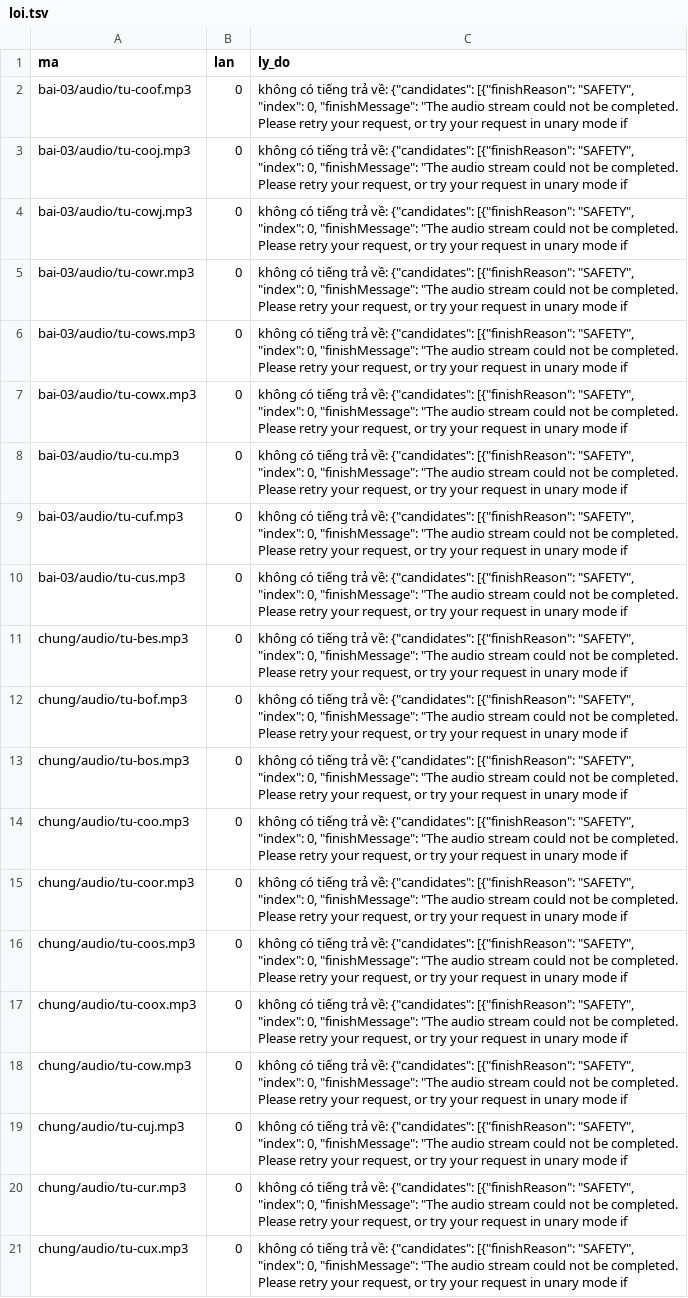
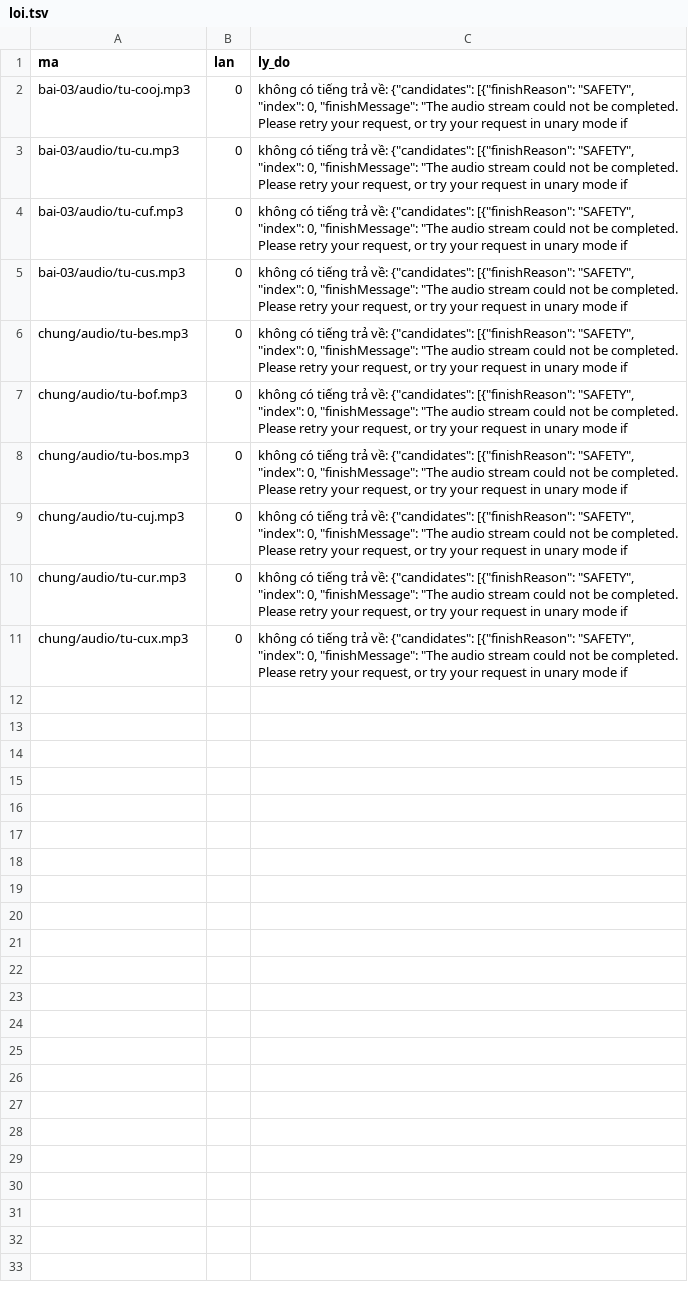
Before and after one commit to CVCEC/truong-tieng-viet, a TSV file: giong-ai/loi.tsv, drawn as a sheet.

```diff
--- a/giong-ai/loi.tsv
+++ b/giong-ai/loi.tsv
@@ -1,8 +1,3 @@
 ma	lan	ly_do
-bai-03/audio/tu-coof.mp3	0	không có tiếng trả về: {"candidates": [{"finishReason": "SAFETY", "index": 0, "finishMessage": "The audio stream could not be completed. Please retry your request, or try your request in unary mode if
 bai-03/audio/tu-cooj.mp3	0	không có tiếng trả về: {"candidates": [{"finishReason": "SAFETY", "index": 0, "finishMessage": "The audio stream could not be completed. Please retry your request, or try your request in unary mode if
-bai-03/audio/tu-cowj.mp3	0	không có tiếng trả về: {"candidates": [{"finishReason": "SAFETY", "index": 0, "finishMessage": "The audio stream could not be completed. Please retry your request, or try your request in unary mode if
-bai-03/audio/tu-cowr.mp3	0	không có tiếng trả về: {"candidates": [{"finishReason": "SAFETY", "index": 0, "finishMessage": "The audio stream could not be completed. Please retry your request, or try your request in unary mode if
-bai-03/audio/tu-cows.mp3	0	không có tiếng trả về: {"candidates": [{"finishReason": "SAFETY", "index": 0, "finishMessage": "The audio stream could not be completed. Please retry your request, or try your request in unary mode if
-bai-03/audio/tu-cowx.mp3	0	không có tiếng trả về: {"candidates": [{"finishReason": "SAFETY", "index": 0, "finishMessage": "The audio stream could not be completed. Please retry your request, or try your request in unary mode if
 bai-03/audio/tu-cu.mp3	0	không có tiếng trả về: {"candidates": [{"finishReason": "SAFETY", "index": 0, "finishMessage": "The audio stream could not be completed. Please retry your request, or try your request in unary mode if
@@ -13,7 +8,2 @@ chung/audio/tu-bof.mp3	0	không có tiếng trả về: {"candidates": [{"finish
 chung/audio/tu-bos.mp3	0	không có tiếng trả về: {"candidates": [{"finishReason": "SAFETY", "index": 0, "finishMessage": "The audio stream could not be completed. Please retry your request, or try your request in unary mode if
-chung/audio/tu-coo.mp3	0	không có tiếng trả về: {"candidates": [{"finishReason": "SAFETY", "index": 0, "finishMessage": "The audio stream could not be completed. Please retry your request, or try your request in unary mode if
-chung/audio/tu-coor.mp3	0	không có tiếng trả về: {"candidates": [{"finishReason": "SAFETY", "index": 0, "finishMessage": "The audio stream could not be completed. Please retry your request, or try your request in unary mode if
-chung/audio/tu-coos.mp3	0	không có tiếng trả về: {"candidates": [{"finishReason": "SAFETY", "index": 0, "finishMessage": "The audio stream could not be completed. Please retry your request, or try your request in unary mode if
-chung/audio/tu-coox.mp3	0	không có tiếng trả về: {"candidates": [{"finishReason": "SAFETY", "index": 0, "finishMessage": "The audio stream could not be completed. Please retry your request, or try your request in unary mode if
-chung/audio/tu-cow.mp3	0	không có tiếng trả về: {"candidates": [{"finishReason": "SAFETY", "index": 0, "finishMessage": "The audio stream could not be completed. Please retry your request, or try your request in unary mode if
 chung/audio/tu-cuj.mp3	0	không có tiếng trả về: {"candidates": [{"finishReason": "SAFETY", "index": 0, "finishMessage": "The audio stream could not be completed. Please retry your request, or try your request in unary mode if
```
Also changed, not shown: giong-ai/kiem-tra.tsv, 7 other files.
